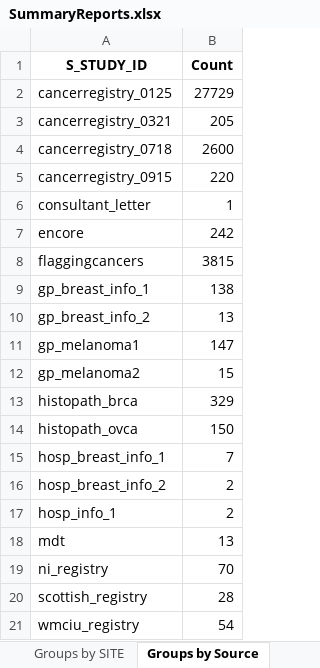
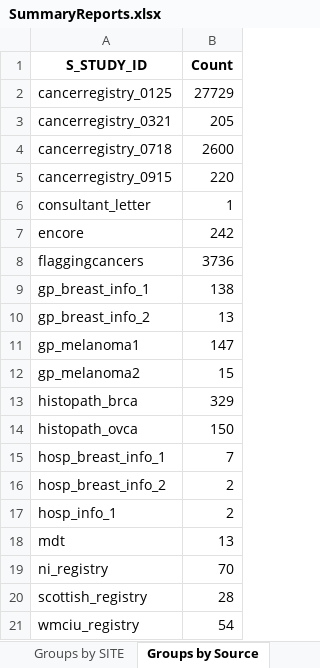
Before and after one commit to UK-Generations-Study/Schema_and_Derivation_Utils, an Excel workbook: CancerSummary/SummaryReports.xlsx, sheet Groups by Source, drawn as a sheet; values as stored, in another font and other column widths than the file's, no borders; the diff names each change by its address in the sheet, - before the commit and + after, or states it on an @@ line.

```diff
--- a/CancerSummary/SummaryReports.xlsx (sheet Groups by Source)
+++ b/CancerSummary/SummaryReports.xlsx (sheet Groups by Source)
-B8 (Count): 3815
+B8 (Count): 3736
```
Also changed, not shown: sheet Overall Completeness, sheet Groups by SITE, 2 other files.
